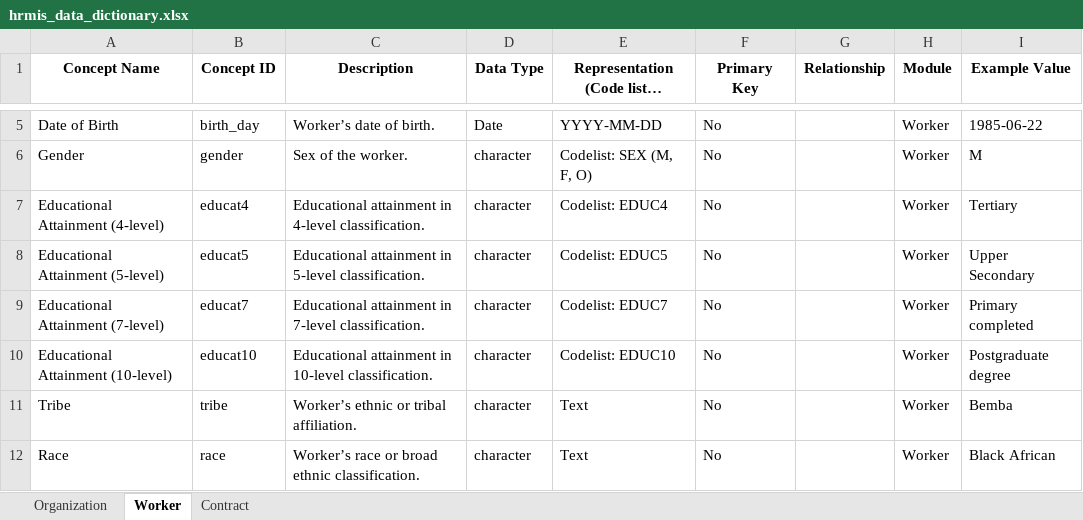
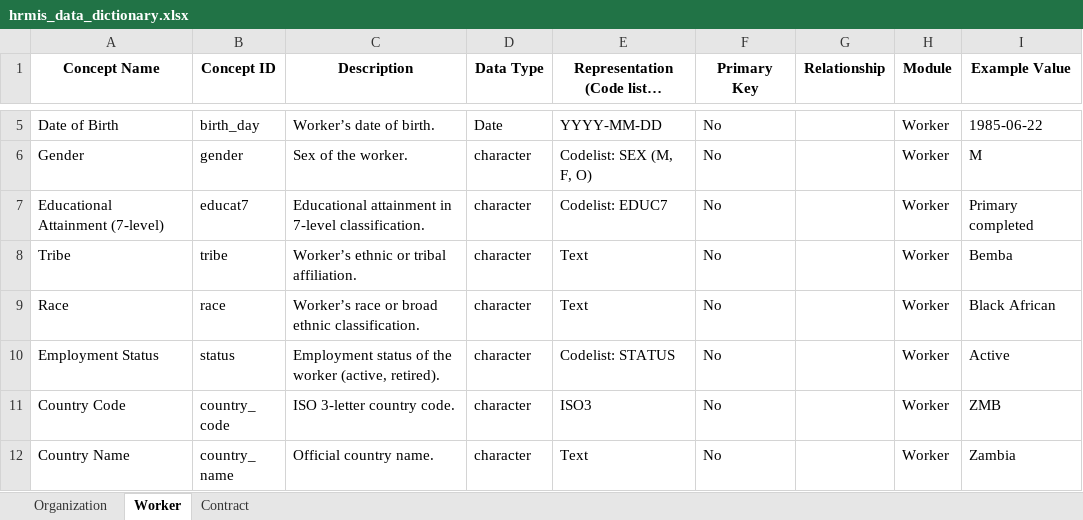
Before and after one commit to WB-PIDA-Data-Science-Shop/hrmistools, an Excel workbook: data-raw/hrmis_data_dictionary.xlsx, sheet Worker, drawn as a sheet; only a part is shown, gaps mark what is left out; the shorter side is filled out with more unchanged rows; long unchanged cells end in …; values as stored, in another font and other column widths than the file's, no borders; the diff names each change by its address in the sheet, - before the commit and + after, or states it on an @@ line.

```diff
--- a/data-raw/hrmis_data_dictionary.xlsx (sheet Worker)
+++ b/data-raw/hrmis_data_dictionary.xlsx (sheet Worker)
-row 7: Educational Attainment (4-level) | educat4 | Educational attainment in 4-level classification. | character | Codelist: EDUC4 | No |  | Worker | Tertiary
-row 8: Educational Attainment (5-level) | educat5 | Educational attainment in 5-level classification. | character | Codelist: EDUC5 | No |  | Worker | Upper Secondary
-row 10: Educational Attainment (10-level) | educat10 | Educational attainment in 10-level classification. | character | Codelist: EDUC10 | No |  | Worker | Postgraduate degree
```
Also changed, not shown: 3 other files.
